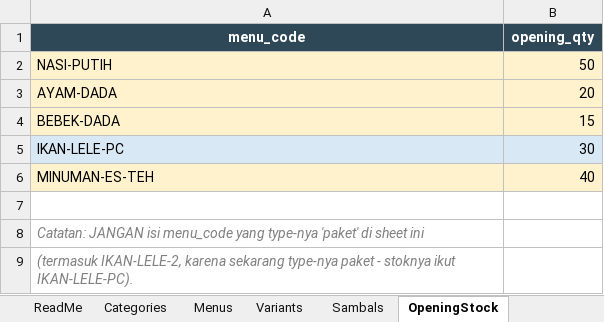
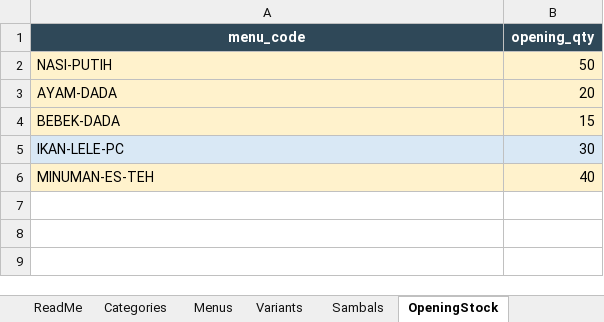
Before and after one commit to AnantaR101/pos-cak-kino, an Excel workbook: data/master_menu.xlsx, sheet OpeningStock, drawn as a sheet; values as stored, in another font and other column widths than the file's, no borders; the diff names each change by its address in the sheet, - before the commit and + after, or states it on an @@ line.

```diff
--- a/data/master_menu.xlsx (sheet OpeningStock)
+++ b/data/master_menu.xlsx (sheet OpeningStock)
-row 7: (empty)
-row 8: Catatan: JANGAN isi menu_code yang type-nya 'paket' di sheet ini
-row 9: (termasuk IKAN-LELE-2, karena sekarang type-nya paket - stoknya ikut IKAN-LELE-PC).
```
Also changed, not shown: sheet ReadMe, sheet PaketComponents, 11 other files.
